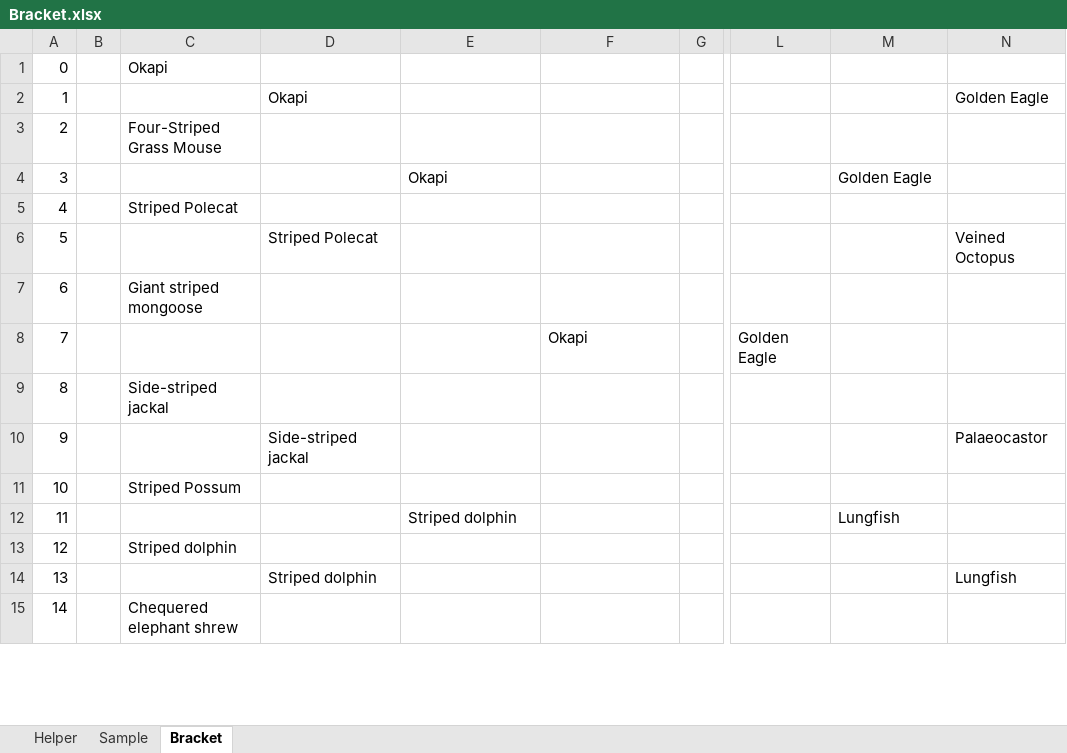
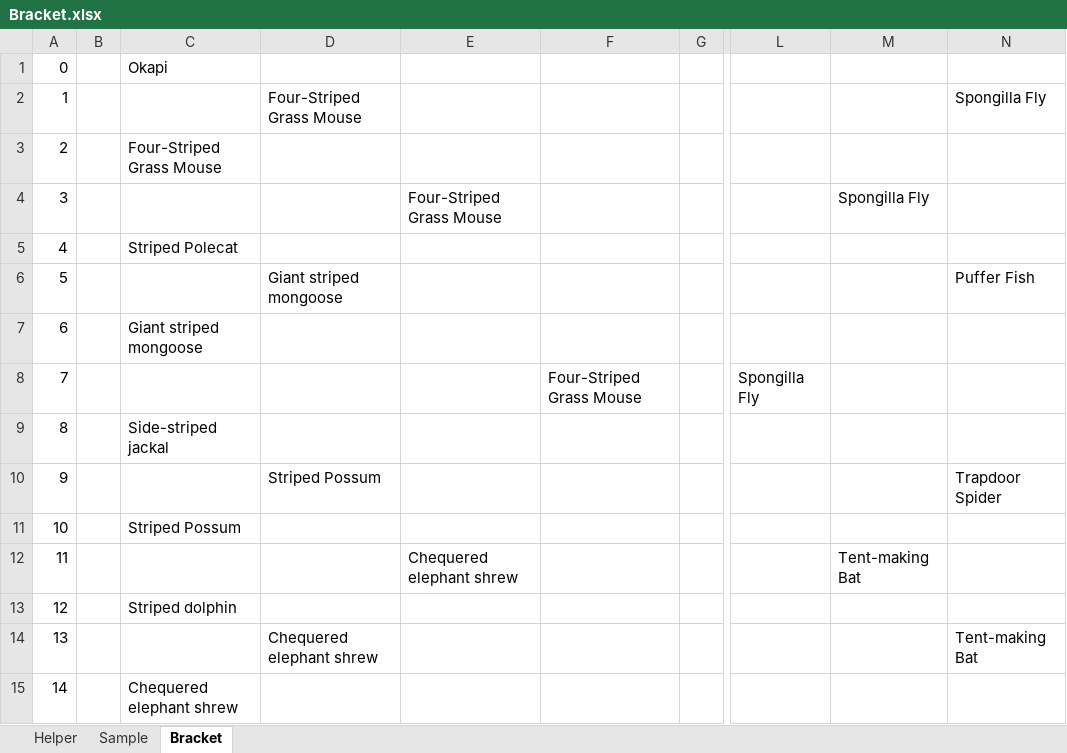
Before and after one commit to kas2332/Mam, an Excel workbook: Resources/Bracket.xlsx, sheet Bracket, drawn as a sheet; only a part is shown, gaps mark what is left out; values as stored, in another font and other column widths than the file's, no borders; the diff covers the shown part only; the diff names each change by its address in the sheet, - before the commit and + after, or states it on an @@ line.

```diff
--- a/Resources/Bracket.xlsx (sheet Bracket)
+++ b/Resources/Bracket.xlsx (sheet Bracket)
-D2: Okapi
+D2: Four-Striped Grass Mouse
-N2: Golden Eagle
+N2: Spongilla Fly
-E4: Okapi
+E4: Four-Striped Grass Mouse
-M4: Golden Eagle
+M4: Spongilla Fly
-D6: Striped Polecat
+D6: Giant striped mongoose
-N6: Veined Octopus
+N6: Puffer Fish
-F8: Okapi
+F8: Four-Striped Grass Mouse
-L8: Golden Eagle
+L8: Spongilla Fly
-D10: Side-striped jackal
+D10: Striped Possum
-N10: Palaeocastor
+N10: Trapdoor Spider
-E12: Striped dolphin
+E12: Chequered elephant shrew
-M12: Lungfish
+M12: Tent-making Bat
-D14: Striped dolphin
+D14: Chequered elephant shrew
-N14: Lungfish
+N14: Tent-making Bat
```
Also changed, not shown: 50 edited cells elsewhere in this sheet, 3 other files.
